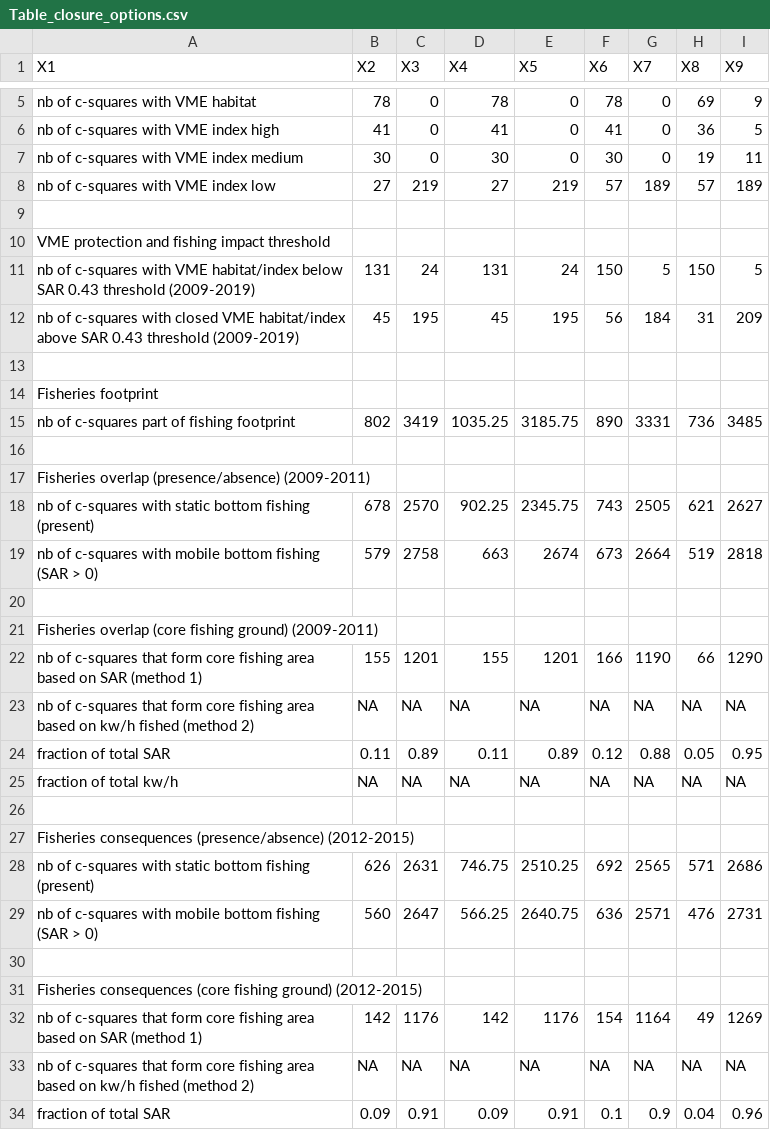
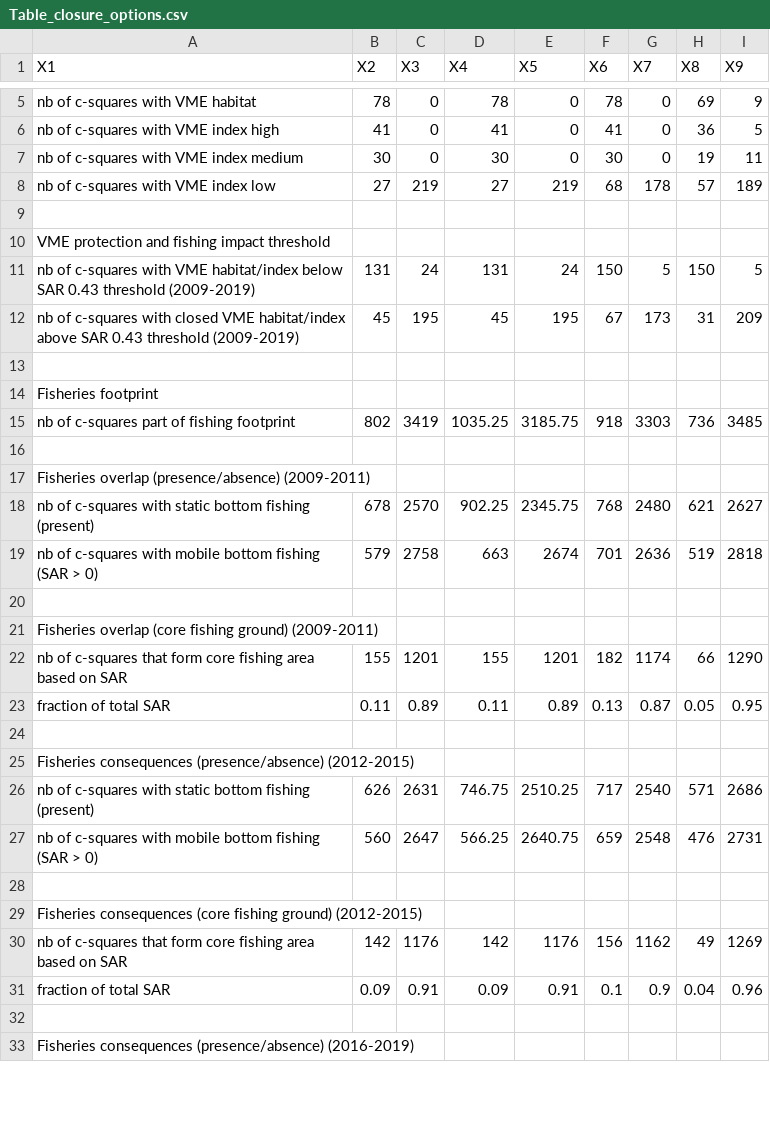
Before and after one commit to ices-eg/wk_WKEUVME, a CSV file: 5-Output/Celtic seas/Table_closure_options.csv, drawn as a sheet; only a part is shown, gaps mark what is left out; the shorter side is filled out with more unchanged rows; the diff covers the shown part only.

Commit message:
barplot closures

```diff
--- a/5-Output/Celtic seas/Table_closure_options.csv
+++ b/5-Output/Celtic seas/Table_closure_options.csv
@@ -7,3 +7,3 @@ nb of c-squares with VME index high,41,0,41,0,41,0,36,5
 nb of c-squares with VME index medium,30,0,30,0,30,0,19,11
-nb of c-squares with VME index low,27,219,27,219,57,189,57,189
+nb of c-squares with VME index low,27,219,27,219,68,178,57,189
 ,,,,,,,,
@@ -11,24 +11,21 @@ VME protection and fishing impact threshold,,,,,,,,
 nb of c-squares with VME habitat/index below SAR 0.43 threshold (2009-2019),131,24,131,24,150,5,150,5
-nb of c-squares with closed VME habitat/index above SAR 0.43 threshold (2009-2019),45,195,45,195,56,184,31,209
+nb of c-squares with closed VME habitat/index above SAR 0.43 threshold (2009-2019),45,195,45,195,67,173,31,209
 ,,,,,,,,
 Fisheries footprint,,,,,,,,
-nb of c-squares part of fishing footprint,802,3419,1035.25,3185.75,890,3331,736,3485
+nb of c-squares part of fishing footprint,802,3419,1035.25,3185.75,918,3303,736,3485
 ,,,,,,,,
 Fisheries overlap (presence/absence) (2009-2011),,,,,,,,
-nb of c-squares with static bottom fishing (present),678,2570,902.25,2345.75,743,2505,621,2627
-nb of c-squares with mobile bottom fishing (SAR > 0),579,2758,663,2674,673,2664,519,2818
+nb of c-squares with static bottom fishing (present),678,2570,902.25,2345.75,768,2480,621,2627
+nb of c-squares with mobile bottom fishing (SAR > 0),579,2758,663,2674,701,2636,519,2818
 ,,,,,,,,
 Fisheries overlap (core fishing ground) (2009-2011),,,,,,,,
-nb of c-squares that form core fishing area based on SAR  (method 1),155,1201,155,1201,166,1190,66,1290
-nb of c-squares that form core fishing area based on kw/h fished (method 2),NA,NA,NA,NA,NA,NA,NA,NA
-fraction of total SAR,0.11,0.89,0.11,0.89,0.12,0.88,0.05,0.95
-fraction of total kw/h,NA,NA,NA,NA,NA,NA,NA,NA
+nb of c-squares that form core fishing area based on SAR,155,1201,155,1201,182,1174,66,1290
+fraction of total SAR,0.11,0.89,0.11,0.89,0.13,0.87,0.05,0.95
 ,,,,,,,,
 Fisheries consequences (presence/absence) (2012-2015),,,,,,,,
-nb of c-squares with static bottom fishing (present),626,2631,746.75,2510.25,692,2565,571,2686
-nb of c-squares with mobile bottom fishing (SAR > 0),560,2647,566.25,2640.75,636,2571,476,2731
+nb of c-squares with static bottom fishing (present),626,2631,746.75,2510.25,717,2540,571,2686
+nb of c-squares with mobile bottom fishing (SAR > 0),560,2647,566.25,2640.75,659,2548,476,2731
 ,,,,,,,,
 Fisheries consequences (core fishing ground) (2012-2015),,,,,,,,
-nb of c-squares that form core fishing area based on SAR (method 1),142,1176,142,1176,154,1164,49,1269
-nb of c-squares that form core fishing area based on kw/h fished (method 2),NA,NA,NA,NA,NA,NA,NA,NA
+nb of c-squares that form core fishing area based on SAR ,142,1176,142,1176,156,1162,49,1269
 fraction of total SAR,0.09,0.91,0.09,0.91,0.1,0.9,0.04,0.96
```
Also changed, not shown: 3 removed rows and 9 edited cells elsewhere in this file, 10 other files.
